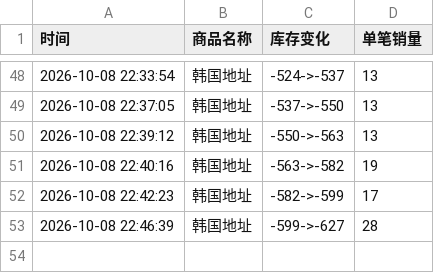
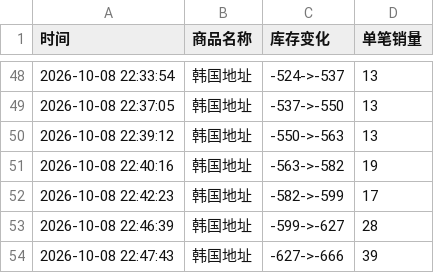
Before and after one commit to Juineii/evnne_k41008, a CSV file: EVNNE线下团签.csv, drawn as a sheet; only a part is shown, gaps mark what is left out.

Commit message:
自动更新数据 2026-10-08 22:48:26

```diff
--- a/EVNNE线下团签.csv
+++ b/EVNNE线下团签.csv
@@ -53 +53,2 @@
 2026-10-08 22:46:39,韩国地址,-599->-627,28
+2026-10-08 22:47:43,韩国地址,-627->-666,39
```
